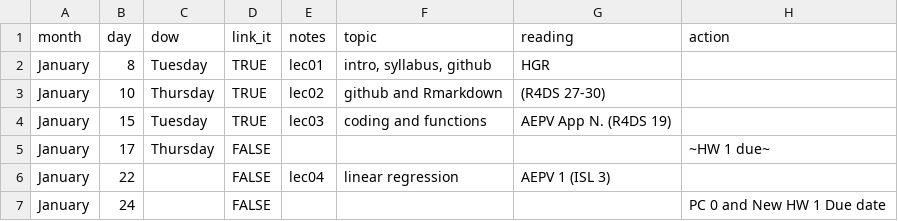
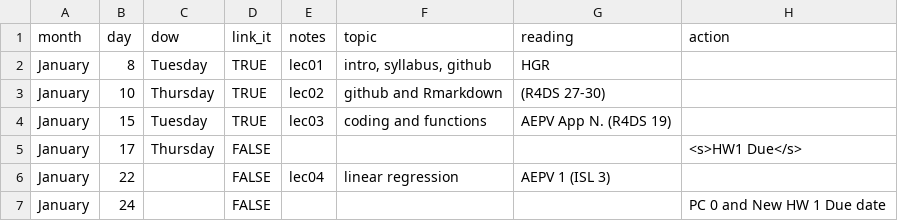
Before and after one commit to STAT-S432SP2019/STAT-S432SP2019.github.io, a CSV file: Schedule.csv, drawn as a sheet.

```diff
--- a/Schedule.csv
+++ b/Schedule.csv
@@ -4,3 +4,3 @@ January,10,Thursday,TRUE,lec02,github and Rmarkdown,(R4DS 27-30),
 January,15,Tuesday,TRUE,lec03,coding and functions,AEPV App N. (R4DS 19),
-January,17,Thursday,FALSE,,,,~HW 1 due~
+January,17,Thursday,FALSE,,,,<s>HW1 Due</s>
 January,22,,FALSE,lec04,linear regression,AEPV 1 (ISL 3),
```
Also changed, not shown: 1 other file.
